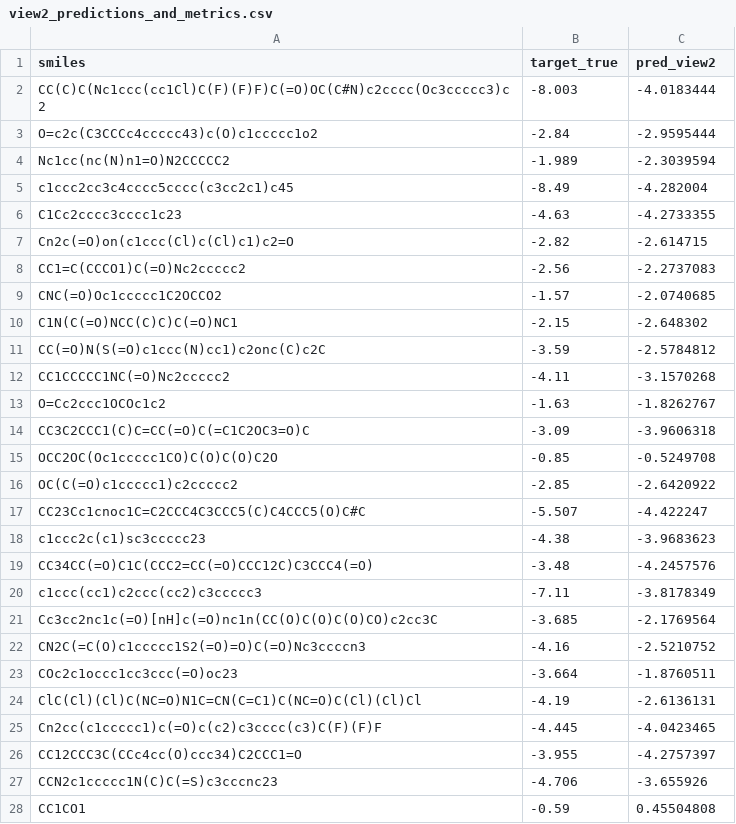
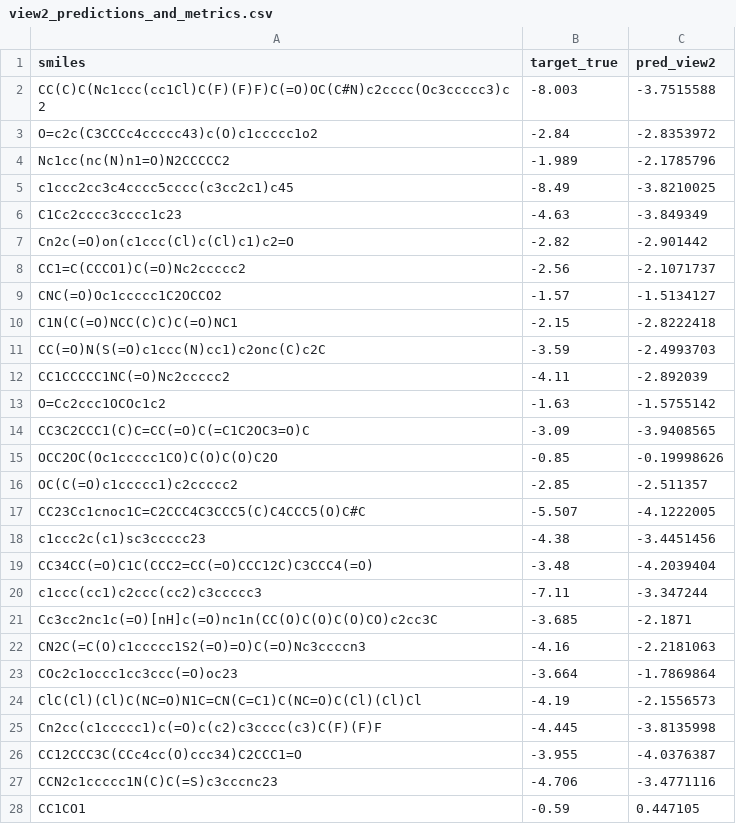
Before and after one commit to fksifat/ADD_thesis, a CSV file: outputs/view2_predictions_and_metrics.csv, drawn as a sheet; only a part is shown; the diff covers the shown part only.

```diff
--- a/outputs/view2_predictions_and_metrics.csv
+++ b/outputs/view2_predictions_and_metrics.csv
@@ -1,28 +1,28 @@
 smiles,target_true,pred_view2
-CC(C)C(Nc1ccc(cc1Cl)C(F)(F)F)C(=O)OC(C#N)c2cccc(Oc3ccccc3)c2,-8.003,-4.0183444
-O=c2c(C3CCCc4ccccc43)c(O)c1ccccc1o2 ,-2.84,-2.9595444
-Nc1cc(nc(N)n1=O)N2CCCCC2 ,-1.989,-2.3039594
-c1ccc2cc3c4cccc5cccc(c3cc2c1)c45,-8.49,-4.282004
-C1Cc2cccc3cccc1c23,-4.63,-4.2733355
-Cn2c(=O)on(c1ccc(Cl)c(Cl)c1)c2=O,-2.82,-2.614715
-CC1=C(CCCO1)C(=O)Nc2ccccc2 ,-2.56,-2.2737083
-CNC(=O)Oc1ccccc1C2OCCO2,-1.57,-2.0740685
-C1N(C(=O)NCC(C)C)C(=O)NC1,-2.15,-2.648302
-CC(=O)N(S(=O)c1ccc(N)cc1)c2onc(C)c2C ,-3.59,-2.5784812
-CC1CCCCC1NC(=O)Nc2ccccc2,-4.11,-3.1570268
-O=Cc2ccc1OCOc1c2 ,-1.63,-1.8262767
-CC3C2CCC1(C)C=CC(=O)C(=C1C2OC3=O)C,-3.09,-3.9606318
-OCC2OC(Oc1ccccc1CO)C(O)C(O)C2O,-0.85,-0.5249708
-OC(C(=O)c1ccccc1)c2ccccc2,-2.85,-2.6420922
-CC23Cc1cnoc1C=C2CCC4C3CCC5(C)C4CCC5(O)C#C,-5.507,-4.422247
-c1ccc2c(c1)sc3ccccc23,-4.38,-3.9683623
-CC34CC(=O)C1C(CCC2=CC(=O)CCC12C)C3CCC4(=O) ,-3.48,-4.2457576
-c1ccc(cc1)c2ccc(cc2)c3ccccc3,-7.11,-3.8178349
-Cc3cc2nc1c(=O)[nH]c(=O)nc1n(CC(O)C(O)C(O)CO)c2cc3C,-3.685,-2.1769564
-CN2C(=C(O)c1ccccc1S2(=O)=O)C(=O)Nc3ccccn3 ,-4.16,-2.5210752
-COc2c1occc1cc3ccc(=O)oc23 ,-3.664,-1.8760511
-ClC(Cl)(Cl)C(NC=O)N1C=CN(C=C1)C(NC=O)C(Cl)(Cl)Cl ,-4.19,-2.6136131
-Cn2cc(c1ccccc1)c(=O)c(c2)c3cccc(c3)C(F)(F)F,-4.445,-4.0423465
-CC12CCC3C(CCc4cc(O)ccc34)C2CCC1=O,-3.955,-4.2757397
-CCN2c1ccccc1N(C)C(=S)c3cccnc23 ,-4.706,-3.655926
-CC1CO1,-0.59,0.45504808
+CC(C)C(Nc1ccc(cc1Cl)C(F)(F)F)C(=O)OC(C#N)c2cccc(Oc3ccccc3)c2,-8.003,-3.7515588
+O=c2c(C3CCCc4ccccc43)c(O)c1ccccc1o2 ,-2.84,-2.8353972
+Nc1cc(nc(N)n1=O)N2CCCCC2 ,-1.989,-2.1785796
+c1ccc2cc3c4cccc5cccc(c3cc2c1)c45,-8.49,-3.8210025
+C1Cc2cccc3cccc1c23,-4.63,-3.849349
+Cn2c(=O)on(c1ccc(Cl)c(Cl)c1)c2=O,-2.82,-2.901442
+CC1=C(CCCO1)C(=O)Nc2ccccc2 ,-2.56,-2.1071737
+CNC(=O)Oc1ccccc1C2OCCO2,-1.57,-1.5134127
+C1N(C(=O)NCC(C)C)C(=O)NC1,-2.15,-2.8222418
+CC(=O)N(S(=O)c1ccc(N)cc1)c2onc(C)c2C ,-3.59,-2.4993703
+CC1CCCCC1NC(=O)Nc2ccccc2,-4.11,-2.892039
+O=Cc2ccc1OCOc1c2 ,-1.63,-1.5755142
+CC3C2CCC1(C)C=CC(=O)C(=C1C2OC3=O)C,-3.09,-3.9408565
+OCC2OC(Oc1ccccc1CO)C(O)C(O)C2O,-0.85,-0.19998626
+OC(C(=O)c1ccccc1)c2ccccc2,-2.85,-2.511357
+CC23Cc1cnoc1C=C2CCC4C3CCC5(C)C4CCC5(O)C#C,-5.507,-4.1222005
+c1ccc2c(c1)sc3ccccc23,-4.38,-3.4451456
+CC34CC(=O)C1C(CCC2=CC(=O)CCC12C)C3CCC4(=O) ,-3.48,-4.2039404
+c1ccc(cc1)c2ccc(cc2)c3ccccc3,-7.11,-3.347244
+Cc3cc2nc1c(=O)[nH]c(=O)nc1n(CC(O)C(O)C(O)CO)c2cc3C,-3.685,-2.1871
+CN2C(=C(O)c1ccccc1S2(=O)=O)C(=O)Nc3ccccn3 ,-4.16,-2.2181063
+COc2c1occc1cc3ccc(=O)oc23 ,-3.664,-1.7869864
+ClC(Cl)(Cl)C(NC=O)N1C=CN(C=C1)C(NC=O)C(Cl)(Cl)Cl ,-4.19,-2.1556573
+Cn2cc(c1ccccc1)c(=O)c(c2)c3cccc(c3)C(F)(F)F,-4.445,-3.8135998
+CC12CCC3C(CCc4cc(O)ccc34)C2CCC1=O,-3.955,-4.0376387
+CCN2c1ccccc1N(C)C(=S)c3cccnc23 ,-4.706,-3.4771116
+CC1CO1,-0.59,0.447105
```
Also changed, not shown: 86 edited cells elsewhere in this file, outputs/tribionode_fused_predictions.csv, outputs/view1_predictions_and_metrics.csv, 5 other files.
